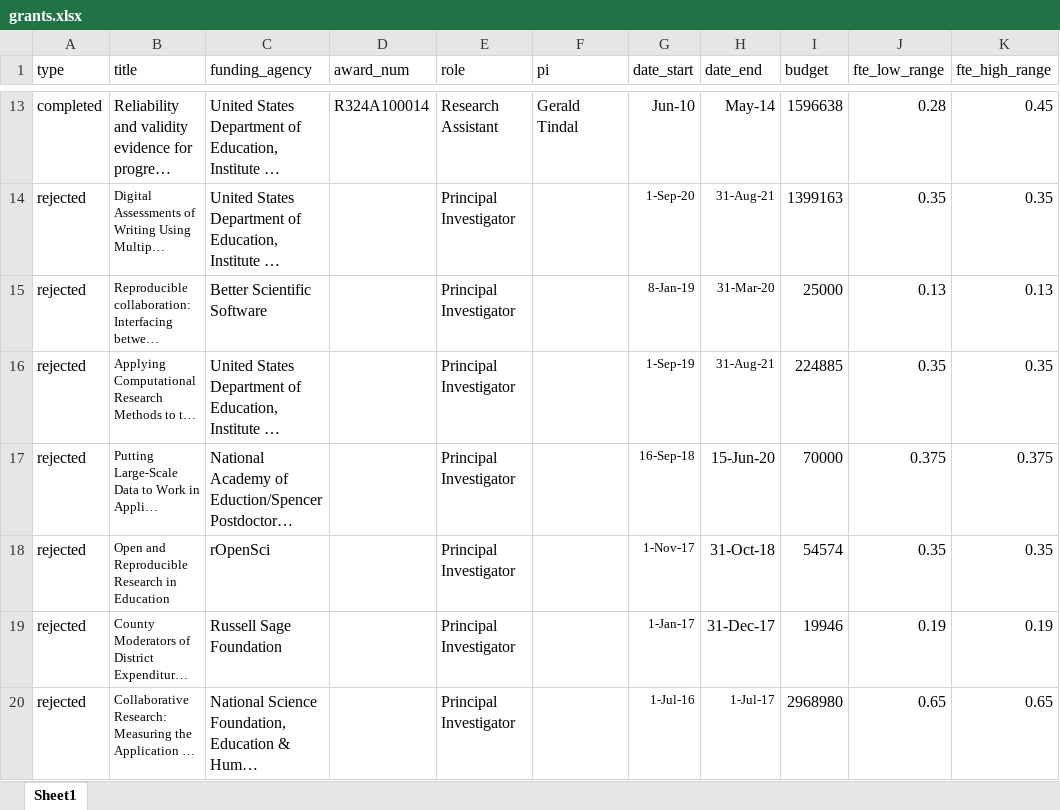
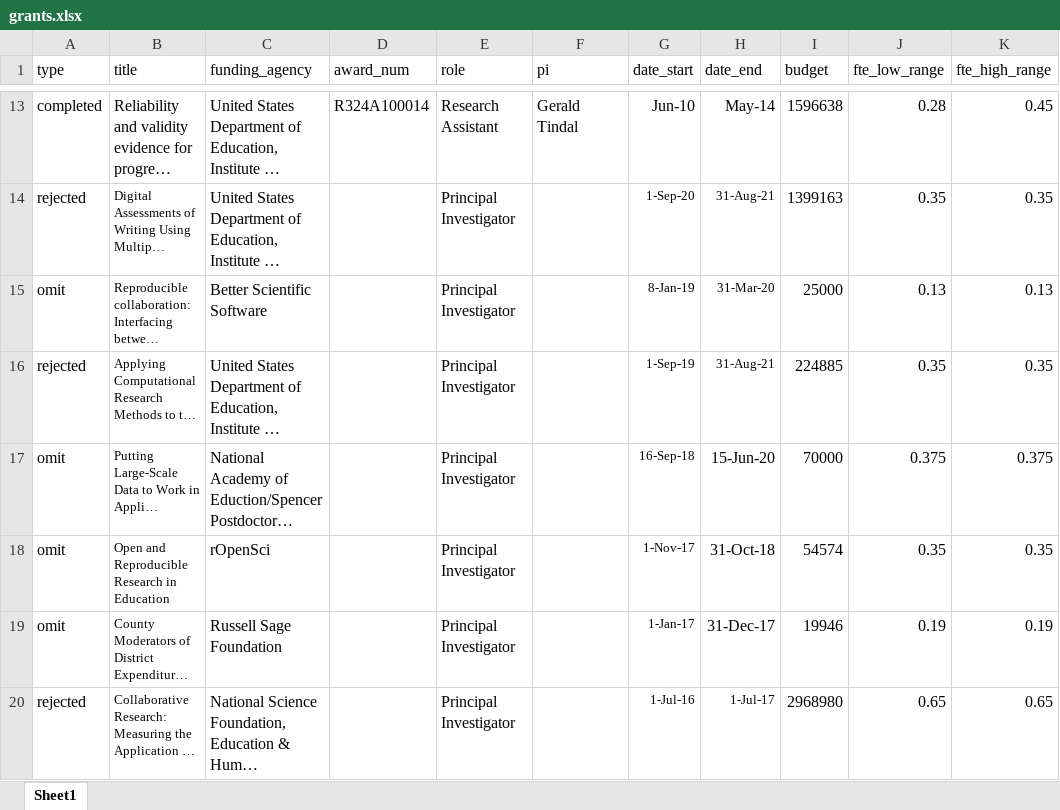
Before and after one commit to datalorax/anderson-cv, an Excel workbook: data/grants.xlsx, sheet Sheet1, drawn as a sheet; only a part is shown, gaps mark what is left out; long unchanged cells end in …; values as stored, in another font and other column widths than the file's, no borders; the diff names each change by its address in the sheet, - before the commit and + after, or states it on an @@ line.

Commit message:
added funder to grants, removed some that didn't get funded

```diff
--- a/data/grants.xlsx (sheet Sheet1)
+++ b/data/grants.xlsx (sheet Sheet1)
-A15 (type): rejected
+A15 (type): omit
-A17:A19 (type): rejected
+A17:A19 (type): omit
```
Also changed, not shown: 2 other files.
